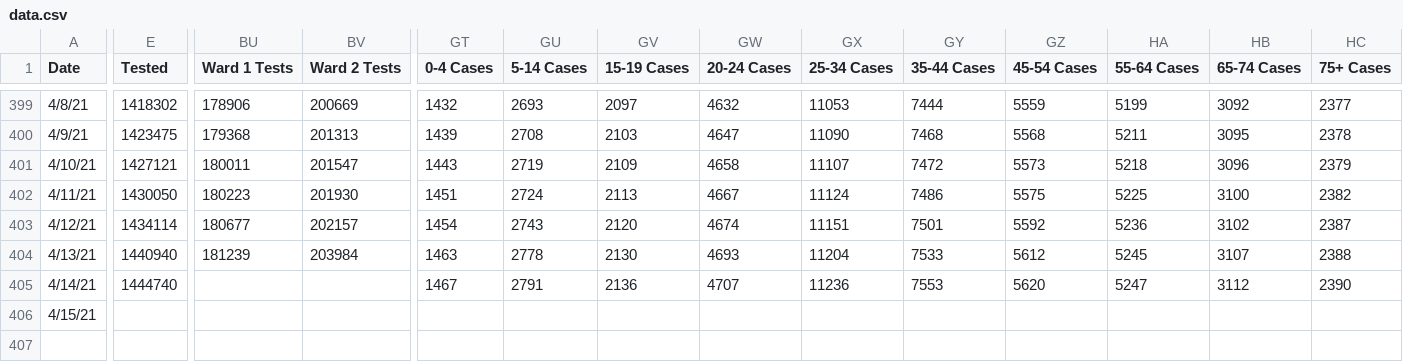
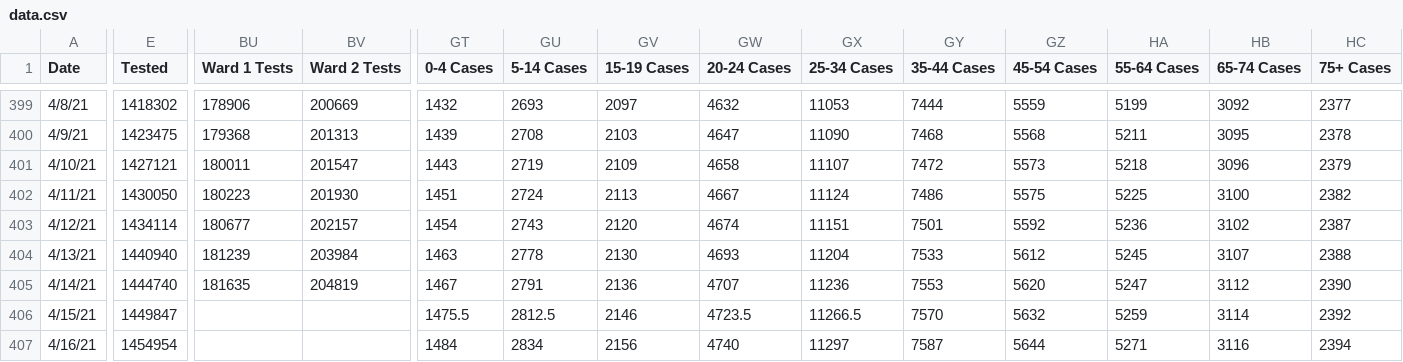
Before and after one commit to rstahlin/DC-COVID.github.io, a CSV file: data.csv, drawn as a sheet; only a part is shown, gaps mark what is left out; rows hold the shown columns only; the diff covers the shown part only; the diff names each change by its address in the sheet, - before the commit and + after, or states it on an @@ line.

Commit message:
new data 20210416

```diff
--- a/data.csv
+++ b/data.csv
-BU405 (Ward 1 Tests): (empty)
+BU405 (Ward 1 Tests): 181635
-BV405 (Ward 2 Tests): (empty)
+BV405 (Ward 2 Tests): 204819
-E406 (Tested): (empty)
+E406 (Tested): 1449847
-GT406 (0-4 Cases): (empty)
+GT406 (0-4 Cases): 1475.5
-GU406 (5-14 Cases): (empty)
+GU406 (5-14 Cases): 2812.5
-GV406 (15-19 Cases): (empty)
+GV406 (15-19 Cases): 2146
-GW406 (20-24 Cases): (empty)
+GW406 (20-24 Cases): 4723.5
-GX406 (25-34 Cases): (empty)
+GX406 (25-34 Cases): 11266.5
-GY406 (35-44 Cases): (empty)
+GY406 (35-44 Cases): 7570
-GZ406 (45-54 Cases): (empty)
+GZ406 (45-54 Cases): 5632
-HA406 (55-64 Cases): (empty)
+HA406 (55-64 Cases): 5259
-HB406 (65-74 Cases): (empty)
+HB406 (65-74 Cases): 3114
-HC406 (75+ Cases): (empty)
+HC406 (75+ Cases): 2392
+row 407: 4/16/21 | 1454954 |  |  | 1484 | 2834 | 2156 | 4740 | 11297 | 7587 | 5644 | 5271 | 3116 | 2394
```
Also changed, not shown: 7 edited cells elsewhere in this file, 57 other files.
